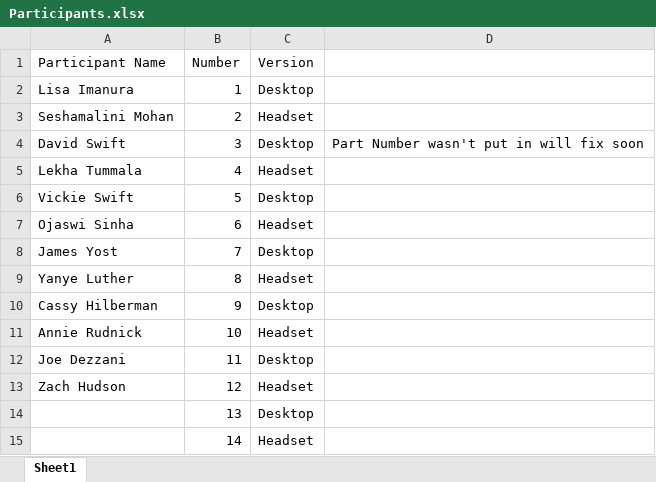
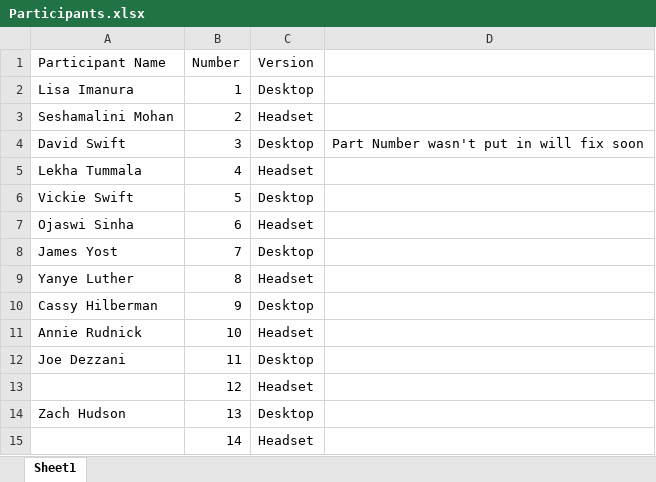
Before and after one commit to csu-hci-projects/SP23-Immersive-Motivation, an Excel workbook: ExperimentProcess/Participants.xlsx, sheet Sheet1, drawn as a sheet; values as stored, in another font and other column widths than the file's, no borders; the diff names each change by its address in the sheet, - before the commit and + after, or states it on an @@ line.

Commit message:
more info

```diff
--- a/ExperimentProcess/Participants.xlsx (sheet Sheet1)
+++ b/ExperimentProcess/Participants.xlsx (sheet Sheet1)
-A13 (Participant Name): Zach Hudson
+A13 (Participant Name): (empty)
-A14 (Participant Name): (empty)
+A14 (Participant Name): Zach Hudson
```
